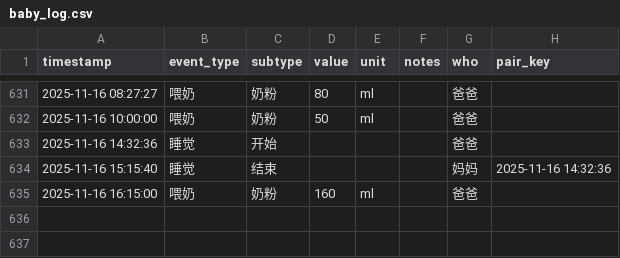
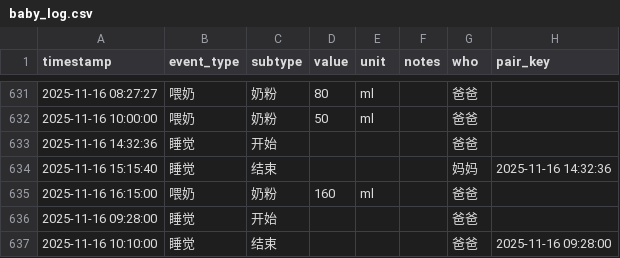
Before and after one commit to LeeAwesome/baby_daily, a CSV file: baby_log.csv, drawn as a sheet; only a part is shown, gaps mark what is left out; the diff names each change by its address in the sheet, - before the commit and + after, or states it on an @@ line.

Commit message:
update via Shortcuts

```diff
--- a/baby_log.csv
+++ b/baby_log.csv
+row 636: 2025-11-16 09:28:00 | 睡觉 | 开始 |  |  |  | 爸爸
+row 637: 2025-11-16 10:10:00 | 睡觉 | 结束 |  |  |  | 爸爸 | 2025-11-16 09:28:00
```
